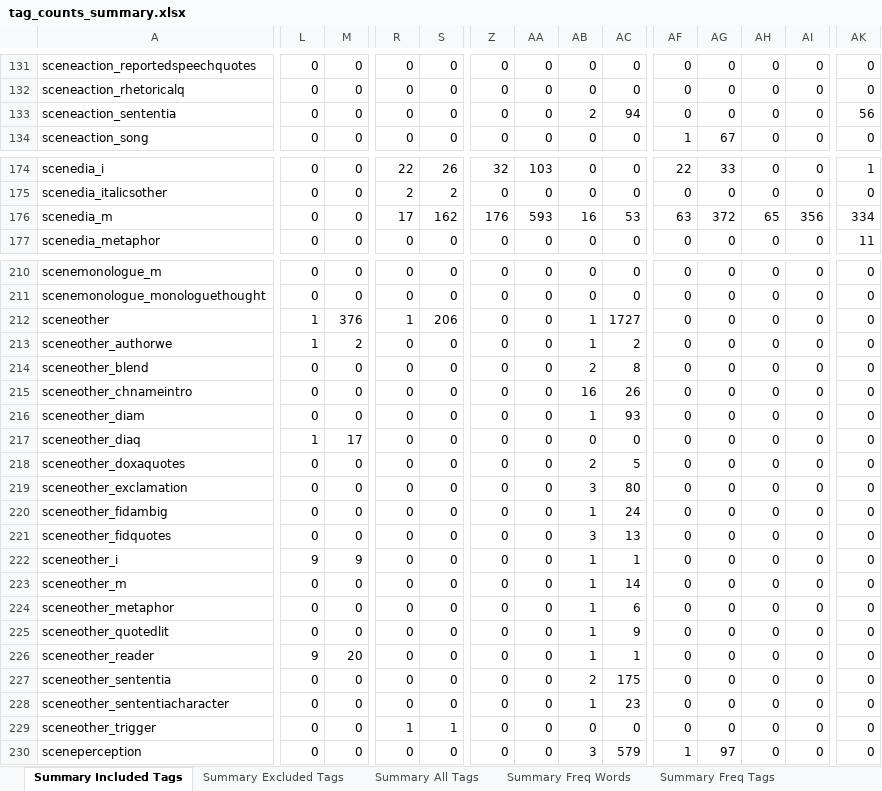
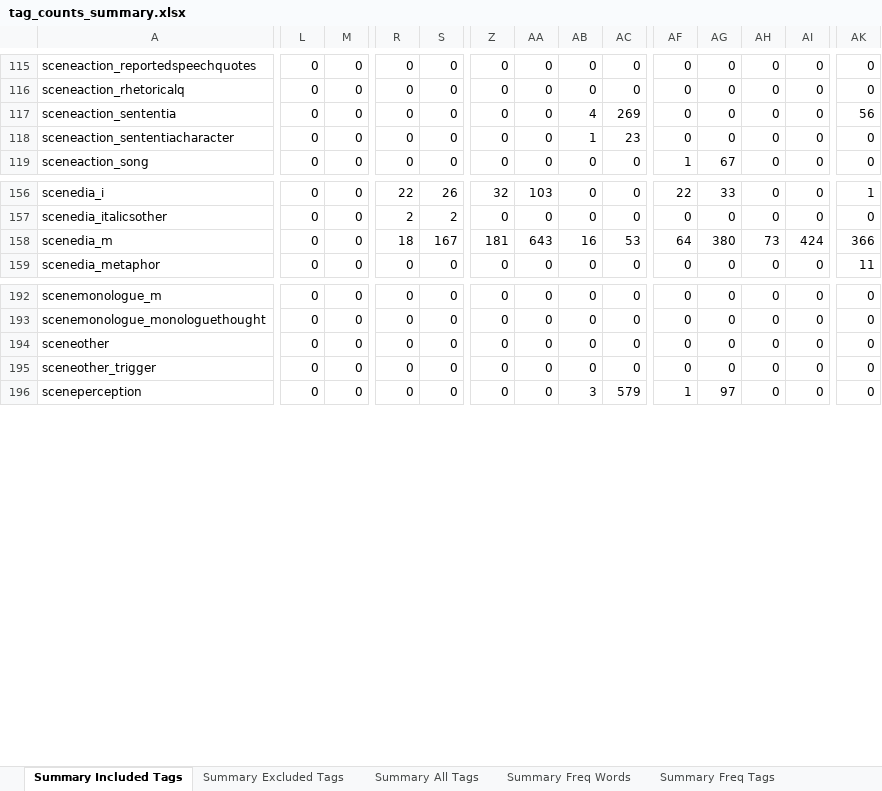
Before and after one commit to aculich/novel-scenification, an Excel workbook: data/tag_counts_summary.xlsx, sheet Summary Included Tags, drawn as a sheet; only a part is shown, gaps mark what is left out; values as stored, in another font and other column widths than the file's, no cell formats; removed rows and columns are numbered as before the commit, all else as after; rows hold the shown columns only; the diff covers the shown part only; the diff names each change by its address in the sheet, - before the commit and + after, or states it on an @@ line.

```diff
--- a/data/tag_counts_summary.xlsx (sheet Summary Included Tags)
+++ b/data/tag_counts_summary.xlsx (sheet Summary Included Tags)
-AB117: 2
+AB117: 4
-AC117: 94
+AC117: 269
+row 118: sceneaction_sententiacharacter | 0 | 0 | 0 | 0 | 0 | 0 | 1 | 23 | 0 | 0 | 0 | 0 | 0
-R158: 17
+R158: 18
-S158: 162
+S158: 167
-Z158: 176
+Z158: 181
-AA158: 593
+AA158: 643
-AF158: 63
+AF158: 64
-AG158: 372
+AG158: 380
-AH158: 65
+AH158: 73
-AI158: 356
+AI158: 424
-AK158: 334
+AK158: 366
-L194: 1
+L194: 0
-M194: 376
+M194: 0
-R194: 1
+R194: 0
-S194: 206
+S194: 0
-AB194: 1
+AB194: 0
-AC194: 1727
+AC194: 0
-row 213: sceneother_authorwe | 1 | 2 | 0 | 0 | 0 | 0 | 1 | 2 | 0 | 0 | 0 | 0 | 0
-row 214: sceneother_blend | 0 | 0 | 0 | 0 | 0 | 0 | 2 | 8 | 0 | 0 | 0 | 0 | 0
-row 215: sceneother_chnameintro | 0 | 0 | 0 | 0 | 0 | 0 | 16 | 26 | 0 | 0 | 0 | 0 | 0
-row 216: sceneother_diam | 0 | 0 | 0 | 0 | 0 | 0 | 1 | 93 | 0 | 0 | 0 | 0 | 0
-row 217: sceneother_diaq | 1 | 17 | 0 | 0 | 0 | 0 | 0 | 0 | 0 | 0 | 0 | 0 | 0
-row 218: sceneother_doxaquotes | 0 | 0 | 0 | 0 | 0 | 0 | 2 | 5 | 0 | 0 | 0 | 0 | 0
-row 219: sceneother_exclamation | 0 | 0 | 0 | 0 | 0 | 0 | 3 | 80 | 0 | 0 | 0 | 0 | 0
-row 220: sceneother_fidambig | 0 | 0 | 0 | 0 | 0 | 0 | 1 | 24 | 0 | 0 | 0 | 0 | 0
-row 221: sceneother_fidquotes | 0 | 0 | 0 | 0 | 0 | 0 | 3 | 13 | 0 | 0 | 0 | 0 | 0
-row 222: sceneother_i | 9 | 9 | 0 | 0 | 0 | 0 | 1 | 1 | 0 | 0 | 0 | 0 | 0
-row 223: sceneother_m | 0 | 0 | 0 | 0 | 0 | 0 | 1 | 14 | 0 | 0 | 0 | 0 | 0
-row 224: sceneother_metaphor | 0 | 0 | 0 | 0 | 0 | 0 | 1 | 6 | 0 | 0 | 0 | 0 | 0
-row 225: sceneother_quotedlit | 0 | 0 | 0 | 0 | 0 | 0 | 1 | 9 | 0 | 0 | 0 | 0 | 0
-row 226: sceneother_reader | 9 | 20 | 0 | 0 | 0 | 0 | 1 | 1 | 0 | 0 | 0 | 0 | 0
-row 227: sceneother_sententia | 0 | 0 | 0 | 0 | 0 | 0 | 2 | 175 | 0 | 0 | 0 | 0 | 0
-row 228: sceneother_sententiacharacter | 0 | 0 | 0 | 0 | 0 | 0 | 1 | 23 | 0 | 0 | 0 | 0 | 0
-R195: 1
+R195: 0
-S195: 1
+S195: 0
```
Also changed, not shown: 1 added row, 20 removed rows and 170 edited cells elsewhere in this sheet, sheet Summary Freq Words, sheet Summary Freq Tags, sheet Summary All Tags, sheet 1828 Colburn 1_2_13824 FINAL no, sheet 1828 Harvey 1_3_13500 final no, sheet 1808 Anon_Master Passion 1_6_11, 9 more sheets, cell formats, 15 other files.
